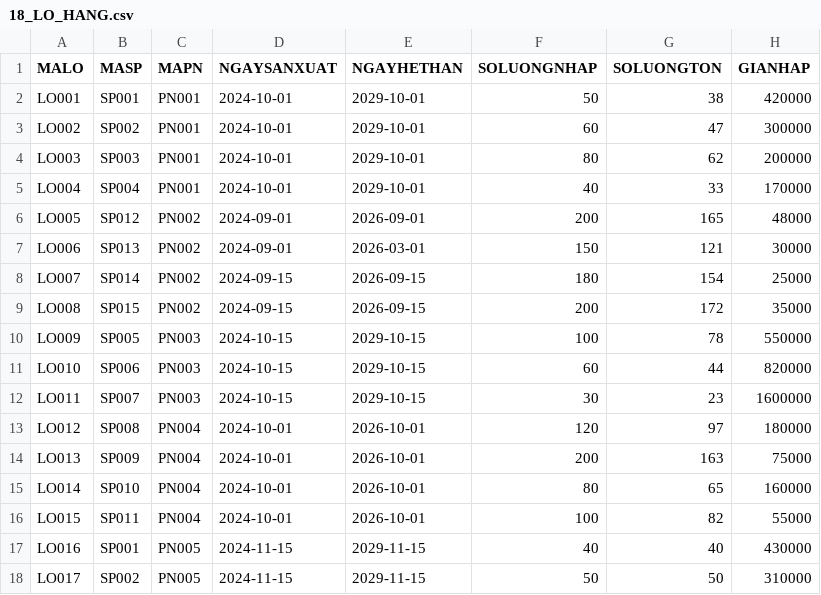
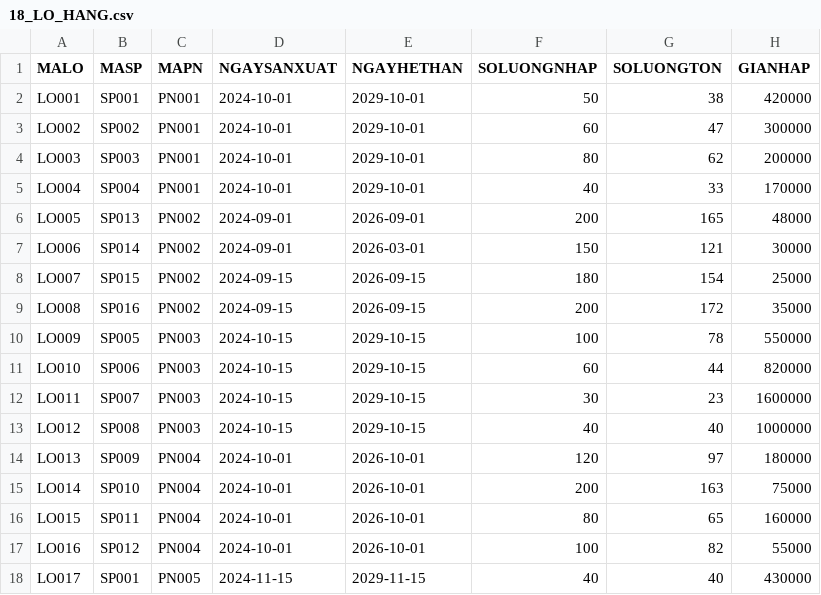
Before and after one commit to mkn67/doan, a CSV file: backend/src/main/resources/data/18_LO_HANG.csv, drawn as a sheet; only a part is shown; the diff covers the shown part only.

```diff
--- a/backend/src/main/resources/data/18_LO_HANG.csv
+++ b/backend/src/main/resources/data/18_LO_HANG.csv
@@ -5,6 +5,6 @@
 "LO004","SP004","PN001","2024-10-01","2029-10-01","40","33","170000"
-"LO005","SP012","PN002","2024-09-01","2026-09-01","200","165","48000"
-"LO006","SP013","PN002","2024-09-01","2026-03-01","150","121","30000"
-"LO007","SP014","PN002","2024-09-15","2026-09-15","180","154","25000"
-"LO008","SP015","PN002","2024-09-15","2026-09-15","200","172","35000"
+"LO005","SP013","PN002","2024-09-01","2026-09-01","200","165","48000"
+"LO006","SP014","PN002","2024-09-01","2026-03-01","150","121","30000"
+"LO007","SP015","PN002","2024-09-15","2026-09-15","180","154","25000"
+"LO008","SP016","PN002","2024-09-15","2026-09-15","200","172","35000"
 "LO009","SP005","PN003","2024-10-15","2029-10-15","100","78","550000"
@@ -12,7 +12,7 @@
 "LO011","SP007","PN003","2024-10-15","2029-10-15","30","23","1600000"
-"LO012","SP008","PN004","2024-10-01","2026-10-01","120","97","180000"
-"LO013","SP009","PN004","2024-10-01","2026-10-01","200","163","75000"
-"LO014","SP010","PN004","2024-10-01","2026-10-01","80","65","160000"
-"LO015","SP011","PN004","2024-10-01","2026-10-01","100","82","55000"
-"LO016","SP001","PN005","2024-11-15","2029-11-15","40","40","430000"
-"LO017","SP002","PN005","2024-11-15","2029-11-15","50","50","310000"
+"LO012","SP008","PN003","2024-10-15","2029-10-15","40","40","1000000"
+"LO013","SP009","PN004","2024-10-01","2026-10-01","120","97","180000"
+"LO014","SP010","PN004","2024-10-01","2026-10-01","200","163","75000"
+"LO015","SP011","PN004","2024-10-01","2026-10-01","80","65","160000"
+"LO016","SP012","PN004","2024-10-01","2026-10-01","100","82","55000"
+"LO017","SP001","PN005","2024-11-15","2029-11-15","40","40","430000"
```
Also changed, not shown: 5 added rows and 35 edited cells elsewhere in this file, backend/src/main/resources/data/02_VAITRO.csv, backend/src/main/resources/data/04_TAI_KHOAN.csv, 20 other files.
